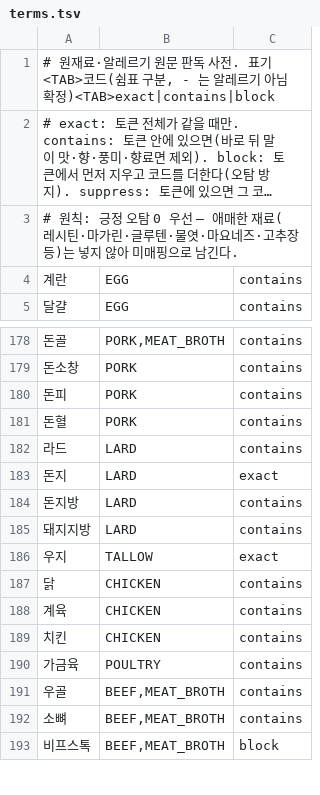
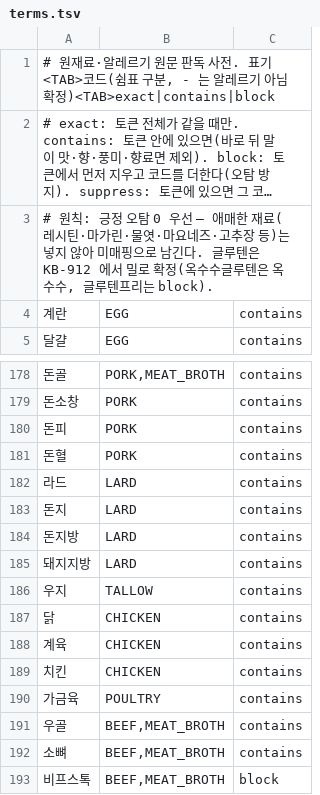
Before and after one commit to team-skyjs/kbap-server, a TSV file: common/src/main/resources/ingredient-label/terms.tsv, drawn as a sheet; only a part is shown, gaps mark what is left out; long unchanged cells end in …; the diff covers the shown part only; the diff names each change by its address in the sheet, - before the commit and + after, or states it on an @@ line.

```diff
--- a/common/src/main/resources/ingredient-label/terms.tsv
+++ b/common/src/main/resources/ingredient-label/terms.tsv
-A3: …마가린·글루텐·물엿·마요네즈·고추장 등)는 넣지 않아 미매핑으로 남긴다.
+A3: …마가린·물엿·마요네즈·고추장 등)는 넣지 않아 미매핑으로 남긴다. 글루텐은 KB-912 에서 밀로 확정(옥수수글루텐은 옥수수, 글루텐프리는 block).
-C183: exact
+C183: contains
-C186: exact
+C186: contains
```
Also changed, not shown: 34 added rows elsewhere in this file, 4 other files.
